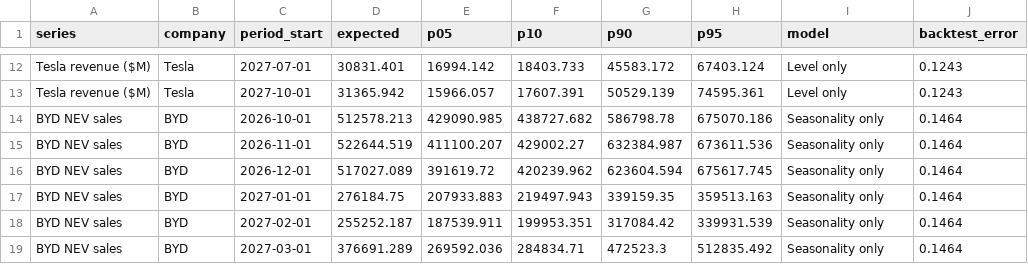
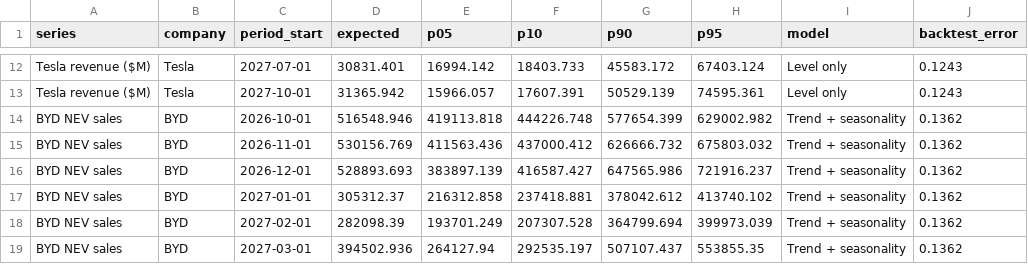
Before and after one commit to Shubham080802/tesla-Rivian-dashboard, a CSV file: tableau/forecasts.csv, drawn as a sheet; only a part is shown, gaps mark what is left out; the diff covers the shown part only.

```diff
--- a/tableau/forecasts.csv
+++ b/tableau/forecasts.csv
@@ -13,7 +13,7 @@ Tesla revenue ($M),Tesla,2027-07-01,30831.401,16994.142,18403.733,45583.172,6740
 Tesla revenue ($M),Tesla,2027-10-01,31365.942,15966.057,17607.391,50529.139,74595.361,Level only,0.1243
-BYD NEV sales,BYD,2026-10-01,512578.213,429090.985,438727.682,586798.78,675070.186,Seasonality only,0.1464
-BYD NEV sales,BYD,2026-11-01,522644.519,411100.207,429002.27,632384.987,673611.536,Seasonality only,0.1464
-BYD NEV sales,BYD,2026-12-01,517027.089,391619.72,420239.962,623604.594,675617.745,Seasonality only,0.1464
-BYD NEV sales,BYD,2027-01-01,276184.75,207933.883,219497.943,339159.35,359513.163,Seasonality only,0.1464
-BYD NEV sales,BYD,2027-02-01,255252.187,187539.911,199953.351,317084.42,339931.539,Seasonality only,0.1464
-BYD NEV sales,BYD,2027-03-01,376691.289,269592.036,284834.71,472523.3,512835.492,Seasonality only,0.1464
+BYD NEV sales,BYD,2026-10-01,516548.946,419113.818,444226.748,577654.399,629002.982,Trend + seasonality,0.1362
+BYD NEV sales,BYD,2026-11-01,530156.769,411563.436,437000.412,626666.732,675803.032,Trend + seasonality,0.1362
+BYD NEV sales,BYD,2026-12-01,528893.693,383897.139,416587.427,647565.986,721916.237,Trend + seasonality,0.1362
+BYD NEV sales,BYD,2027-01-01,305312.37,216312.858,237418.881,378042.612,413740.102,Trend + seasonality,0.1362
+BYD NEV sales,BYD,2027-02-01,282098.39,193701.249,207307.528,364799.694,399973.039,Trend + seasonality,0.1362
+BYD NEV sales,BYD,2027-03-01,394502.936,264127.94,292535.197,507107.437,553855.35,Trend + seasonality,0.1362
```
Also changed, not shown: 42 edited cells elsewhere in this file, tableau/data_checks.csv, tableau/driver_tests.csv, 10 other files.
